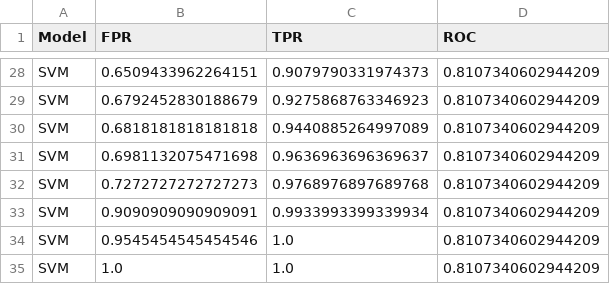
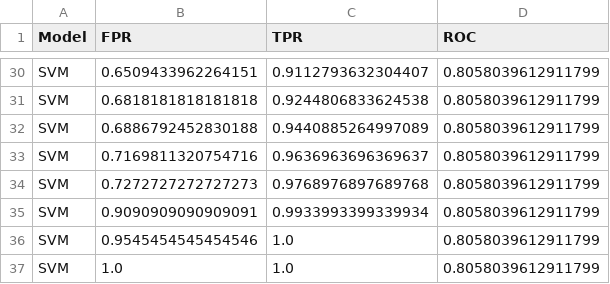
Before and after one commit to fbuchser/Project-submission-Group-G2-C, a CSV file: Code/Output/Data/03 Summary Results/SVM ROC.csv, drawn as a sheet; only a part is shown, gaps mark what is left out; removed rows and columns are numbered as before the commit, all else as after; the diff covers the shown part only; the diff names each change by its address in the sheet, - before the commit and + after, or states it on an @@ line.

```diff
--- a/Code/Output/Data/03 Summary Results/SVM ROC.csv
+++ b/Code/Output/Data/03 Summary Results/SVM ROC.csv
-C30 (TPR): 0.9079790331974373
+C30 (TPR): 0.9112793632304407
-D30 (ROC): 0.8107340602944209
+D30 (ROC): 0.8058039612911799
-row 29: SVM | 0.6792452830188679 | 0.9275868763346923 | 0.8107340602944209
-C31 (TPR): 0.9440885264997089
+C31 (TPR): 0.9244806833624538
-D31 (ROC): 0.8107340602944209
+D31 (ROC): 0.8058039612911799
-row 31: SVM | 0.6981132075471698 | 0.9636963696369637 | 0.8107340602944209
+row 32: SVM | 0.6886792452830188 | 0.9440885264997089 | 0.8058039612911799
+row 33: SVM | 0.7169811320754716 | 0.9636963696369637 | 0.8058039612911799
-D34:D37 (ROC): 0.8107340602944209
+D34:D37 (ROC): 0.8058039612911799
```
Also changed, not shown: 4 added rows, 2 removed rows and 30 edited cells elsewhere in this file, 4 other files.
